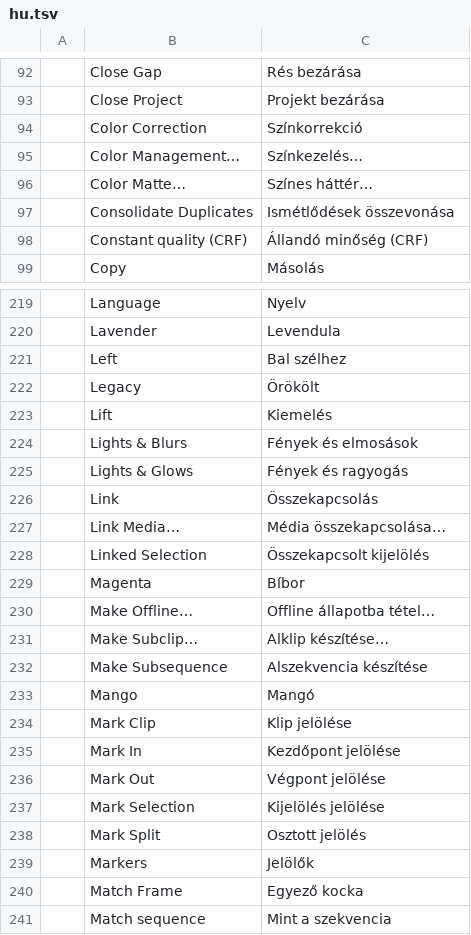
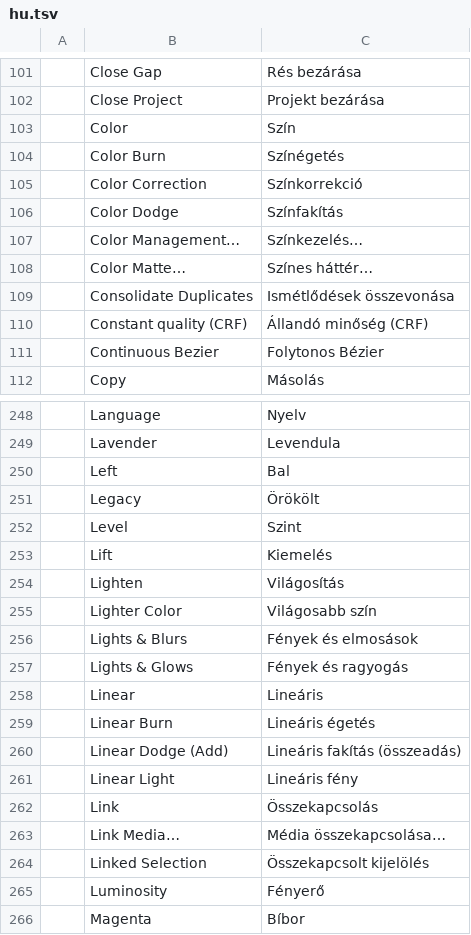
Before and after one commit to ubuntuokos/CinemaFundArchitecture4, a TSV file: python/cfa4_qt/i18n/hu.tsv, drawn as a sheet; only a part is shown, gaps mark what is left out; the shorter side is filled out with more unchanged rows; the diff covers the shown part only.

```diff
--- a/python/cfa4_qt/i18n/hu.tsv
+++ b/python/cfa4_qt/i18n/hu.tsv
@@ -93,3 +102,6 @@
 	Close Project	Projekt bezárása
+	Color	Szín
+	Color Burn	Színégetés
 	Color Correction	Színkorrekció
+	Color Dodge	Színfakítás
 	Color Management…	Színkezelés…
@@ -98,2 +110,3 @@
 	Constant quality (CRF)	Állandó minőség (CRF)
+	Continuous Bezier	Folytonos Bézier
 	Copy	Másolás
@@ -220,7 +249,14 @@
 	Lavender	Levendula
-	Left	Bal szélhez
+	Left	Bal
 	Legacy	Örökölt
+	Level	Szint
 	Lift	Kiemelés
+	Lighten	Világosítás
+	Lighter Color	Világosabb szín
 	Lights & Blurs	Fények és elmosások
 	Lights & Glows	Fények és ragyogás
+	Linear	Lineáris
+	Linear Burn	Lineáris égetés
+	Linear Dodge (Add)	Lineáris fakítás (összeadás)
+	Linear Light	Lineáris fény
 	Link	Összekapcsolás
@@ -228,2 +264,3 @@
 	Linked Selection	Összekapcsolt kijelölés
+	Luminosity	Fényerő
 	Magenta	Bíbor
```
Also changed, not shown: 49 added rows and 1 edited cell elsewhere in this file, 9 other files.
